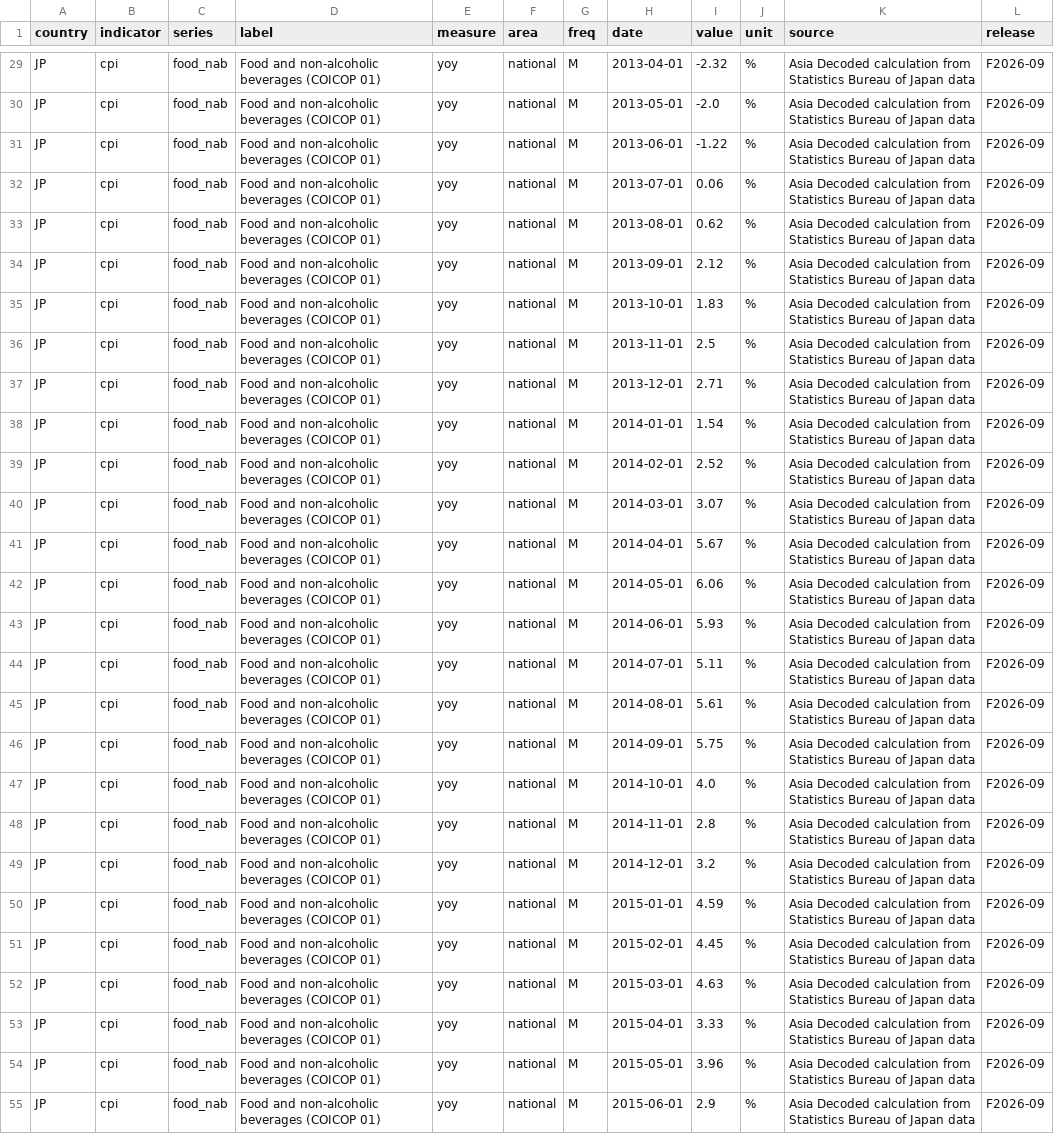
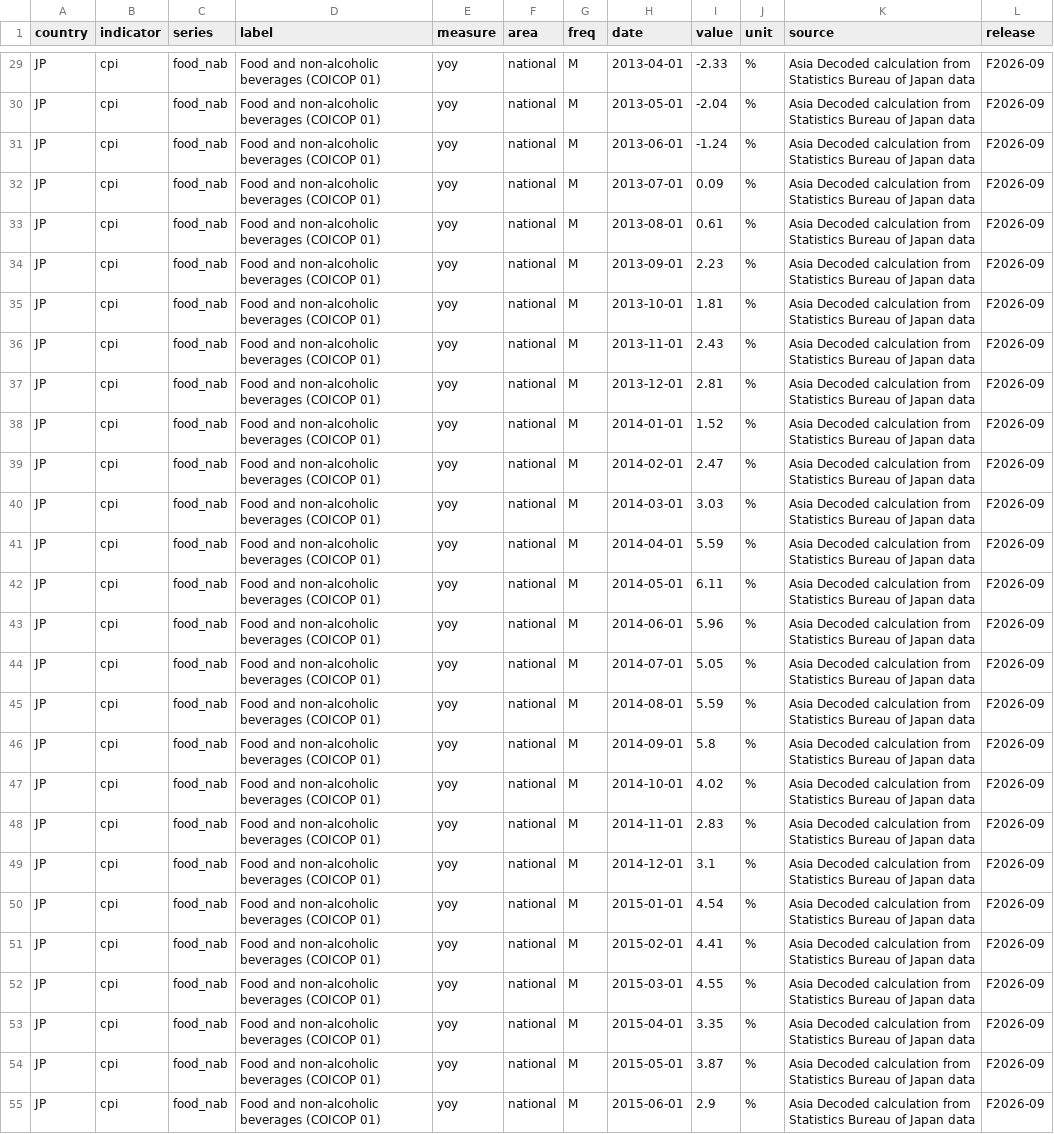
Before and after one commit to AsiaDecoded/Asia-vitals, a CSV file: data/jp/cpi_food/long.csv, drawn as a sheet; only a part is shown, gaps mark what is left out; the diff covers the shown part only; the diff names each change by its address in the sheet, - before the commit and + after, or states it on an @@ line.

```diff
--- a/data/jp/cpi_food/long.csv
+++ b/data/jp/cpi_food/long.csv
-I29 (value): -2.32
+I29 (value): -2.33
-I30 (value): -2.0
+I30 (value): -2.04
-I31 (value): -1.22
+I31 (value): -1.24
-I32 (value): 0.06
+I32 (value): 0.09
-I33 (value): 0.62
+I33 (value): 0.61
-I34 (value): 2.12
+I34 (value): 2.23
-I35 (value): 1.83
+I35 (value): 1.81
-I36 (value): 2.5
+I36 (value): 2.43
-I37 (value): 2.71
+I37 (value): 2.81
-I38 (value): 1.54
+I38 (value): 1.52
-I39 (value): 2.52
+I39 (value): 2.47
-I40 (value): 3.07
+I40 (value): 3.03
-I41 (value): 5.67
+I41 (value): 5.59
-I42 (value): 6.06
+I42 (value): 6.11
-I43 (value): 5.93
+I43 (value): 5.96
-I44 (value): 5.11
+I44 (value): 5.05
-I45 (value): 5.61
+I45 (value): 5.59
-I46 (value): 5.75
+I46 (value): 5.8
-I47 (value): 4.0
+I47 (value): 4.02
-I48 (value): 2.8
+I48 (value): 2.83
-I49 (value): 3.2
+I49 (value): 3.1
-I50 (value): 4.59
+I50 (value): 4.54
-I51 (value): 4.45
+I51 (value): 4.41
-I52 (value): 4.63
+I52 (value): 4.55
-I53 (value): 3.33
+I53 (value): 3.35
-I54 (value): 3.96
+I54 (value): 3.87
```
Also changed, not shown: 149 edited cells elsewhere in this file, data/jp/cpi_food/jp_cpi_food.csv, 3 other files.
